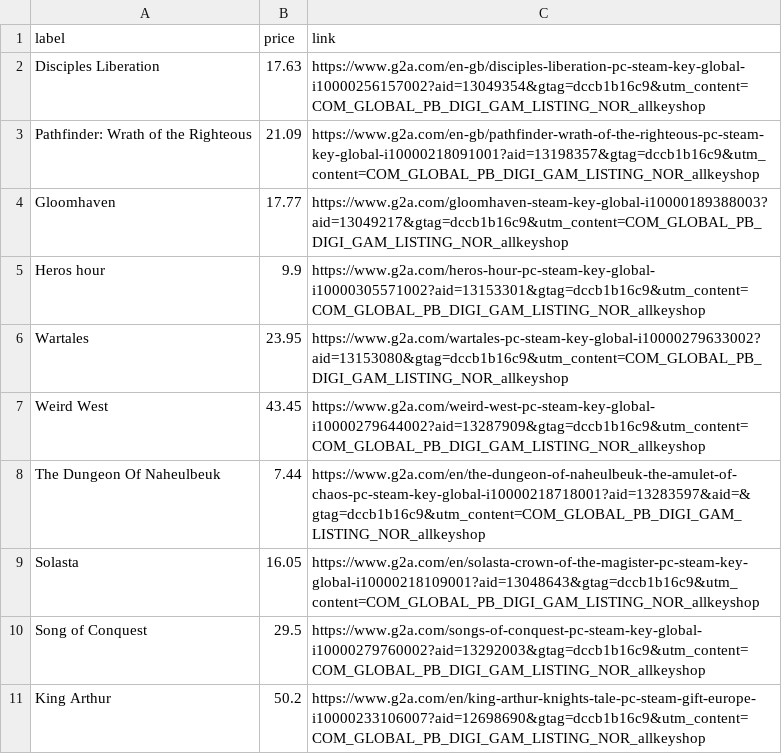
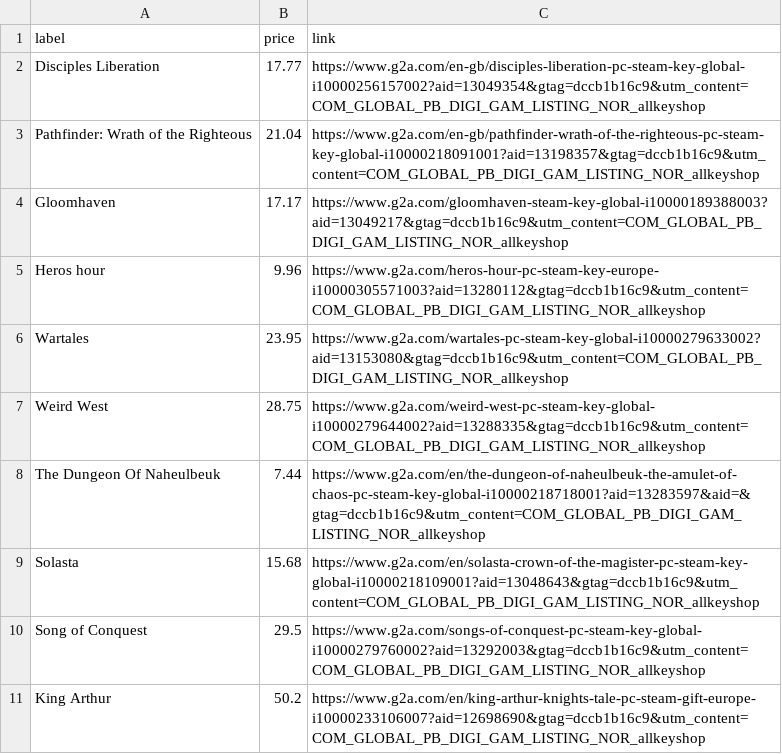
Before and after one commit to ste-xx/steam-price-watcher, a TSV file: report.tsv, drawn as a sheet.

Commit message:
Commit from GitHub Actions (Steam Watch Report)

```diff
--- a/report.tsv
+++ b/report.tsv
@@ -1,10 +1,10 @@
 label	price	link
-Disciples Liberation	17.63	https://www.g2a.com/en-gb/disciples-liberation-pc-steam-key-global-i10000256157002?aid=13049354&gtag=dccb1b16c9&utm_content=COM_GLOBAL_PB_DIGI_GAM_LISTING_NOR_allkeyshop
-Pathfinder: Wrath of the Righteous	21.09	https://www.g2a.com/en-gb/pathfinder-wrath-of-the-righteous-pc-steam-key-global-i10000218091001?aid=13198357&gtag=dccb1b16c9&utm_content=COM_GLOBAL_PB_DIGI_GAM_LISTING_NOR_allkeyshop
-Gloomhaven	17.77	https://www.g2a.com/gloomhaven-steam-key-global-i10000189388003?aid=13049217&gtag=dccb1b16c9&utm_content=COM_GLOBAL_PB_DIGI_GAM_LISTING_NOR_allkeyshop
-Heros hour	9.9	https://www.g2a.com/heros-hour-pc-steam-key-global-i10000305571002?aid=13153301&gtag=dccb1b16c9&utm_content=COM_GLOBAL_PB_DIGI_GAM_LISTING_NOR_allkeyshop
+Disciples Liberation	17.77	https://www.g2a.com/en-gb/disciples-liberation-pc-steam-key-global-i10000256157002?aid=13049354&gtag=dccb1b16c9&utm_content=COM_GLOBAL_PB_DIGI_GAM_LISTING_NOR_allkeyshop
+Pathfinder: Wrath of the Righteous	21.04	https://www.g2a.com/en-gb/pathfinder-wrath-of-the-righteous-pc-steam-key-global-i10000218091001?aid=13198357&gtag=dccb1b16c9&utm_content=COM_GLOBAL_PB_DIGI_GAM_LISTING_NOR_allkeyshop
+Gloomhaven	17.17	https://www.g2a.com/gloomhaven-steam-key-global-i10000189388003?aid=13049217&gtag=dccb1b16c9&utm_content=COM_GLOBAL_PB_DIGI_GAM_LISTING_NOR_allkeyshop
+Heros hour	9.96	https://www.g2a.com/heros-hour-pc-steam-key-europe-i10000305571003?aid=13280112&gtag=dccb1b16c9&utm_content=COM_GLOBAL_PB_DIGI_GAM_LISTING_NOR_allkeyshop
 Wartales	23.95	https://www.g2a.com/wartales-pc-steam-key-global-i10000279633002?aid=13153080&gtag=dccb1b16c9&utm_content=COM_GLOBAL_PB_DIGI_GAM_LISTING_NOR_allkeyshop
-Weird West	43.45	https://www.g2a.com/weird-west-pc-steam-key-global-i10000279644002?aid=13287909&gtag=dccb1b16c9&utm_content=COM_GLOBAL_PB_DIGI_GAM_LISTING_NOR_allkeyshop
+Weird West	28.75	https://www.g2a.com/weird-west-pc-steam-key-global-i10000279644002?aid=13288335&gtag=dccb1b16c9&utm_content=COM_GLOBAL_PB_DIGI_GAM_LISTING_NOR_allkeyshop
 The Dungeon Of Naheulbeuk	7.44	https://www.g2a.com/en/the-dungeon-of-naheulbeuk-the-amulet-of-chaos-pc-steam-key-global-i10000218718001?aid=13283597&aid=&gtag=dccb1b16c9&utm_content=COM_GLOBAL_PB_DIGI_GAM_LISTING_NOR_allkeyshop
-Solasta	16.05	https://www.g2a.com/en/solasta-crown-of-the-magister-pc-steam-key-global-i10000218109001?aid=13048643&gtag=dccb1b16c9&utm_content=COM_GLOBAL_PB_DIGI_GAM_LISTING_NOR_allkeyshop
+Solasta	15.68	https://www.g2a.com/en/solasta-crown-of-the-magister-pc-steam-key-global-i10000218109001?aid=13048643&gtag=dccb1b16c9&utm_content=COM_GLOBAL_PB_DIGI_GAM_LISTING_NOR_allkeyshop
 Song of Conquest	29.5	https://www.g2a.com/songs-of-conquest-pc-steam-key-global-i10000279760002?aid=13292003&gtag=dccb1b16c9&utm_content=COM_GLOBAL_PB_DIGI_GAM_LISTING_NOR_allkeyshop
```
